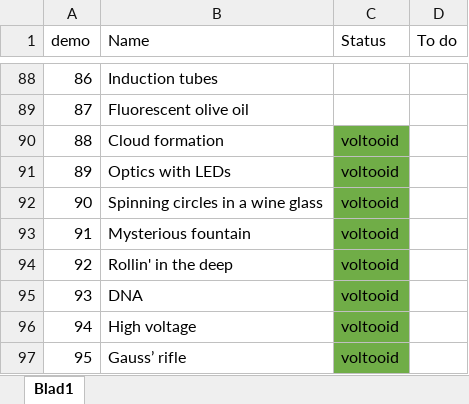
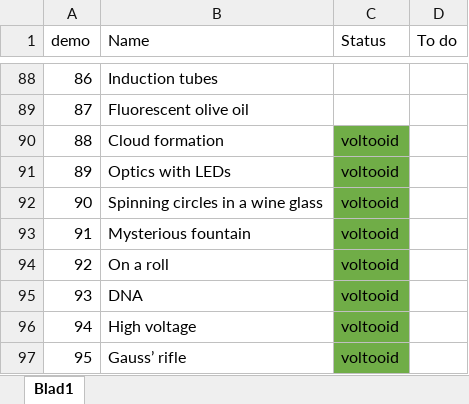
Before and after one commit to TeachBooks/Showing-Physics, an Excel workbook: demo overzicht.xlsx, sheet Blad1, drawn as a sheet; only a part is shown, gaps mark what is left out; values as stored, in another font and other column widths than the file's, no borders; the diff names each change by its address in the sheet, - before the commit and + after, or states it on an @@ line.

```diff
--- a/demo overzicht.xlsx (sheet Blad1)
+++ b/demo overzicht.xlsx (sheet Blad1)
-B94 (Name): Rollin' in the deep
+B94 (Name): On a roll
```
Also changed, not shown: 1 other file.
